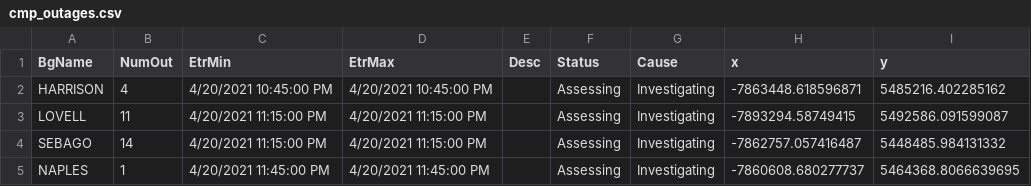
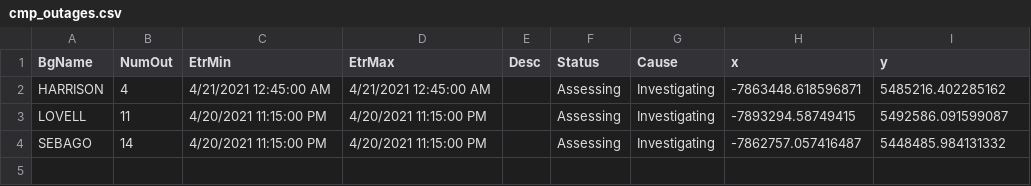
Before and after one commit to abkfenris/cmp-outages, a CSV file: cmp_outages.csv, drawn as a sheet.

```diff
--- a/cmp_outages.csv
+++ b/cmp_outages.csv
@@ -1,5 +1,4 @@
 BgName,NumOut,EtrMin,EtrMax,Desc,Status,Cause,x,y
-HARRISON,4,4/20/2021 10:45:00 PM,4/20/2021 10:45:00 PM,,Assessing,Investigating,-7863448.618596871,5485216.402285162
+HARRISON,4,4/21/2021 12:45:00 AM,4/21/2021 12:45:00 AM,,Assessing,Investigating,-7863448.618596871,5485216.402285162
 LOVELL,11,4/20/2021 11:15:00 PM,4/20/2021 11:15:00 PM,,Assessing,Investigating,-7893294.58749415,5492586.091599087
 SEBAGO,14,4/20/2021 11:15:00 PM,4/20/2021 11:15:00 PM,,Assessing,Investigating,-7862757.057416487,5448485.984131332
-NAPLES,1,4/20/2021 11:45:00 PM,4/20/2021 11:45:00 PM,,Assessing,Investigating,-7860608.680277737,5464368.8066639695
```
